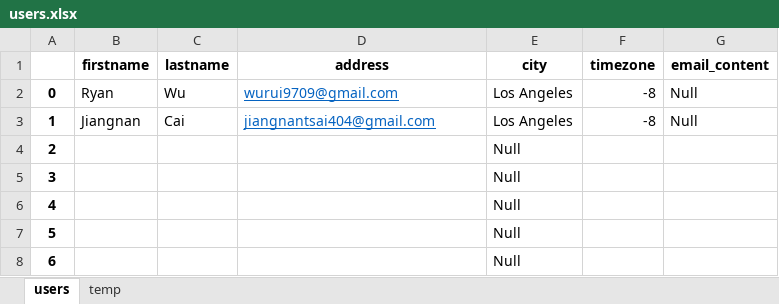
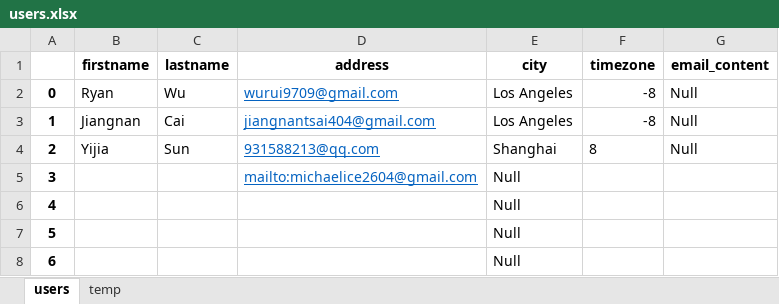
Before and after one commit to Black-Ice1104/streamlit-weather-forecast, an Excel workbook: users.xlsx, sheet users, drawn as a sheet; values as stored, in another font and other column widths than the file's, no borders; the diff names each change by its address in the sheet, - before the commit and + after, or states it on an @@ line.

Commit message:
put users.xlsx to new branch

```diff
--- a/users.xlsx (sheet users)
+++ b/users.xlsx (sheet users)
-B4 (firstname): (empty)
+B4 (firstname): Yijia
-C4 (lastname): (empty)
+C4 (lastname): Sun
-D4 (address): (empty)
+D4 (address): 931588213@qq.com
-E4 (city): Null
+E4 (city): Shanghai
-F4 (timezone): (empty)
+F4 (timezone): 8
-G4 (email_content): (empty)
+G4 (email_content): Null
-D5 (address): (empty)
+D5 (address): mailto:michaelice2604@gmail.com
```
